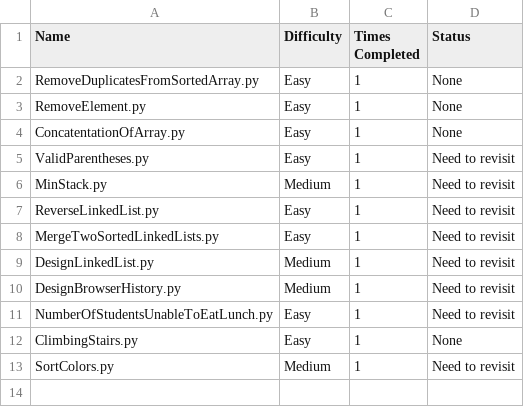
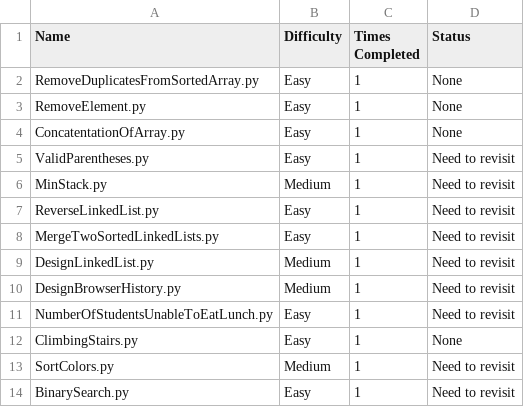
Before and after one commit to harrisonthayer04/neetcode, a CSV file: list.csv, drawn as a sheet; the diff names each change by its address in the sheet, - before the commit and + after, or states it on an @@ line.

Commit message:
Added binarysearch

```diff
--- a/list.csv
+++ b/list.csv
+row 14: BinarySearch.py | Easy | 1 | Need to revisit
```
Also changed, not shown: 1 other file.
